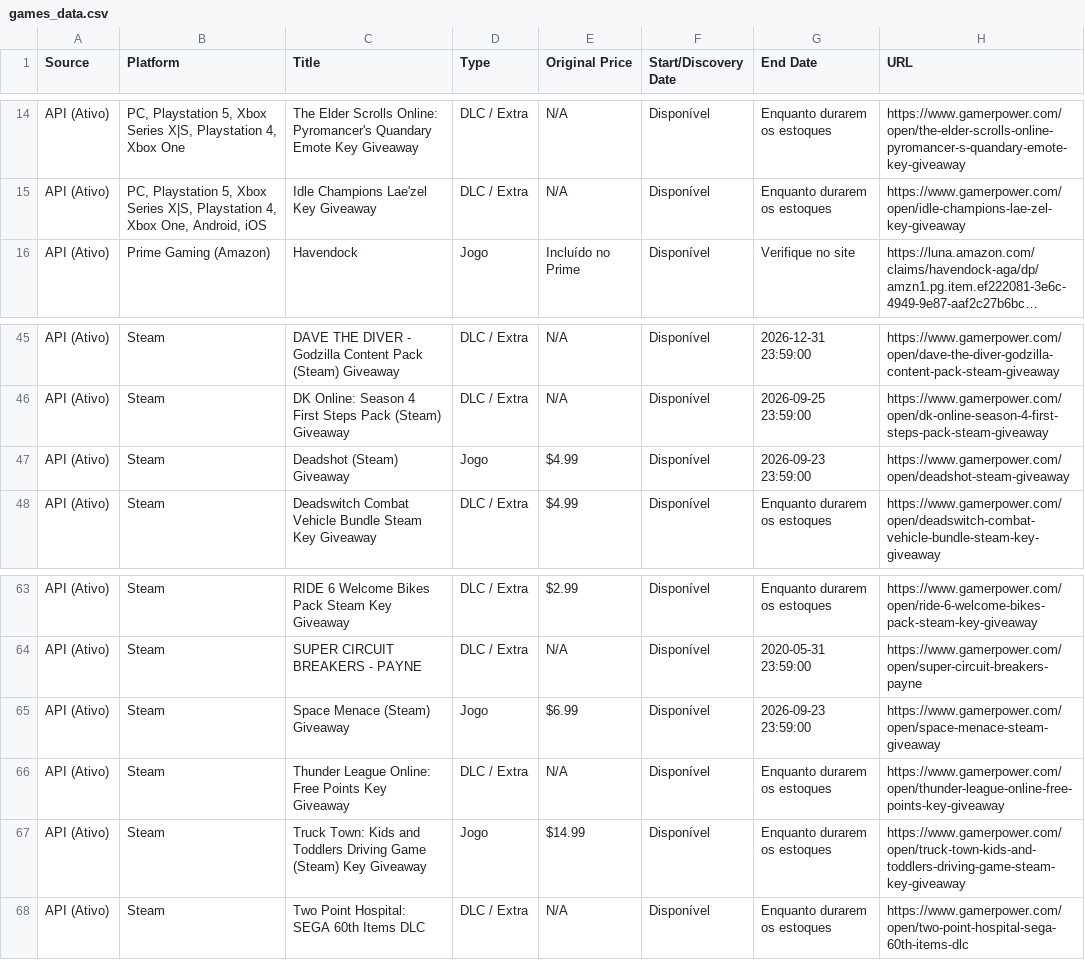
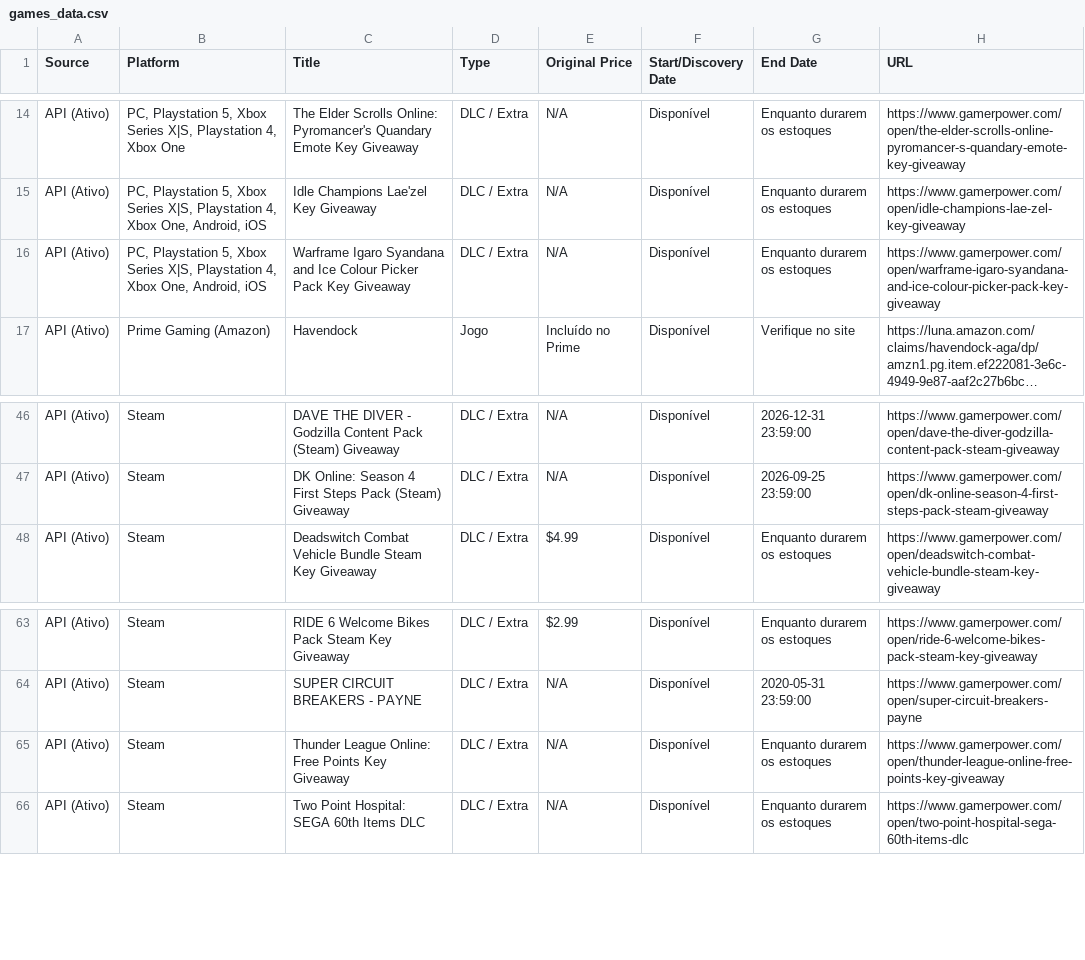
Before and after one commit to yuriluna85/games-for-free, a CSV file: games_data.csv, drawn as a sheet; only a part is shown, gaps mark what is left out; long unchanged cells end in …; removed rows and columns are numbered as before the commit, all else as after; the diff names each change by its address in the sheet, - before the commit and + after, or states it on an @@ line.

```diff
--- a/games_data.csv
+++ b/games_data.csv
+row 16: API (Ativo) | PC, Playstation 5, Xbox Series X|S, Playstation 4, Xbox One, Android, iOS | Warframe Igaro Syandana and Ice Colour Picker Pack Key Giveaway | DLC / Extra | N/A | Disponível | Enquanto durarem os estoques | https://www.gamerpower.com/open/warframe-igaro-syandana-and-ice-colour-picker-pack-key-giveaway
-row 47: API (Ativo) | Steam | Deadshot (Steam) Giveaway | Jogo | $4.99 | Disponível | 2026-09-23 23:59:00 | https://www.gamerpower.com/open/deadshot-steam-giveaway
-row 65: API (Ativo) | Steam | Space Menace (Steam) Giveaway | Jogo | $6.99 | Disponível | 2026-09-23 23:59:00 | https://www.gamerpower.com/open/space-menace-steam-giveaway
-row 67: API (Ativo) | Steam | Truck Town: Kids and Toddlers Driving Game (Steam) Key Giveaway | Jogo | $14.99 | Disponível | Enquanto durarem os estoques | https://www.gamerpower.com/open/truck-town-kids-and-toddlers-driving-game-steam-key-giveaway
```
Also changed, not shown: 4 other files.
